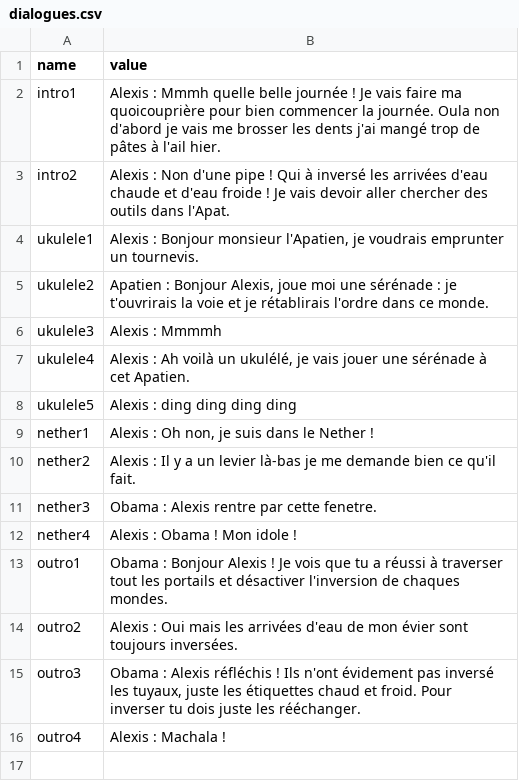
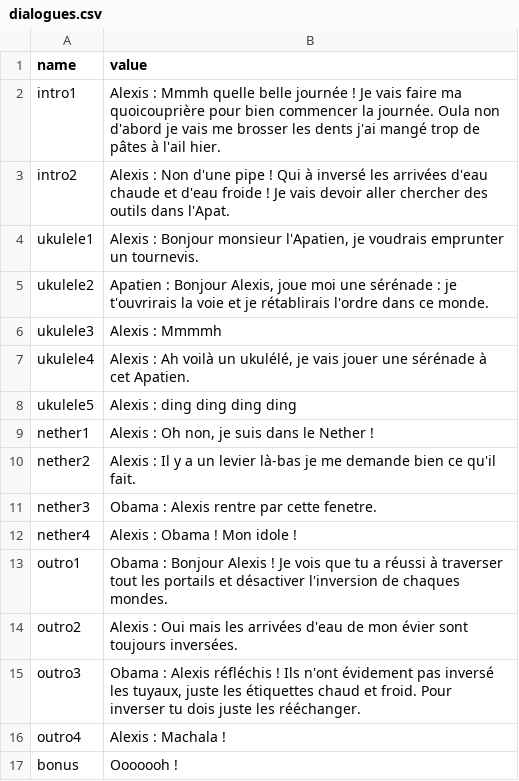
Before and after one commit to obiwac/lln-gamejam-2024, a CSV file: res/dialogues.csv, drawn as a sheet.

```diff
--- a/res/dialogues.csv
+++ b/res/dialogues.csv
@@ -16 +16,2 @@ outro3,"Obama : Alexis réfléchis ! Ils n'ont évidement pas inversé les tuyau
 outro4,"Alexis : Machala !"
+bonus,"Ooooooh !"
```
Also changed, not shown: 2 other files.
